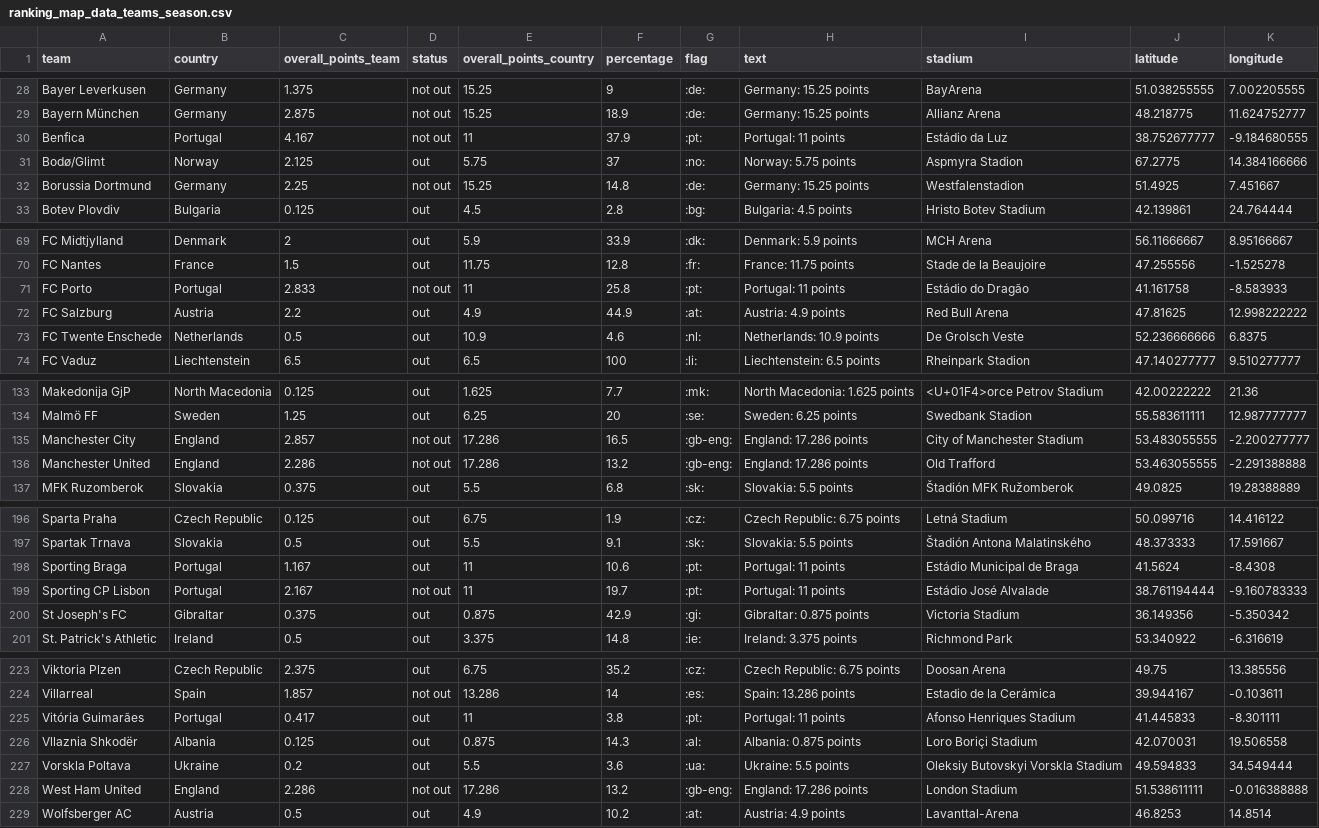
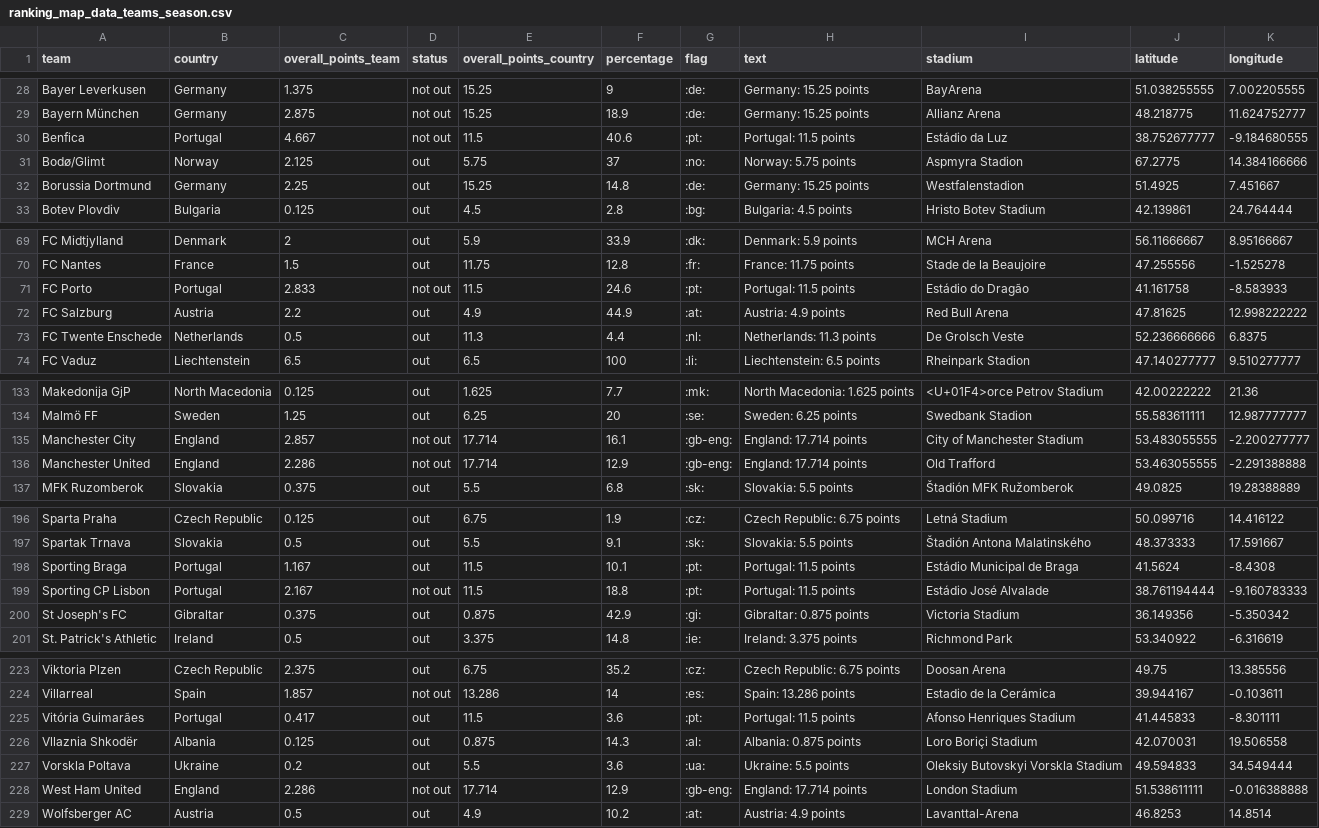
Before and after one commit to swissfootdata/UEFA_Rankings, a CSV file: Output/ranking_map_data_teams_season.csv, drawn as a sheet; only a part is shown, gaps mark what is left out; the diff covers the shown part only.

```diff
--- a/Output/ranking_map_data_teams_season.csv
+++ b/Output/ranking_map_data_teams_season.csv
@@ -29,5 +29,5 @@
 "Bayern München","Germany",2.875,"not out",15.25,18.9,":de:","Germany: 15.25 points","Allianz Arena",48.218775,11.624752777
-"Benfica","Portugal",4.167,"not out",11,37.9,":pt:","Portugal: 11 points","Estádio da Luz",38.752677777,-9.184680555
+"Benfica","Portugal",4.667,"not out",11.5,40.6,":pt:","Portugal: 11.5 points","Estádio da Luz",38.752677777,-9.184680555
 "Bodø/Glimt","Norway",2.125,"out",5.75,37,":no:","Norway: 5.75 points","Aspmyra Stadion",67.2775,14.384166666
-"Borussia Dortmund","Germany",2.25,"not out",15.25,14.8,":de:","Germany: 15.25 points","Westfalenstadion",51.4925,7.451667
+"Borussia Dortmund","Germany",2.25,"out",15.25,14.8,":de:","Germany: 15.25 points","Westfalenstadion",51.4925,7.451667
 "Botev Plovdiv","Bulgaria",0.125,"out",4.5,2.8,":bg:","Bulgaria: 4.5 points","Hristo Botev Stadium",42.139861,24.764444
@@ -70,5 +70,5 @@
 "FC Nantes","France",1.5,"out",11.75,12.8,":fr:","France: 11.75 points","Stade de la Beaujoire",47.255556,-1.525278
-"FC Porto","Portugal",2.833,"not out",11,25.8,":pt:","Portugal: 11 points","Estádio do Dragão",41.161758,-8.583933
+"FC Porto","Portugal",2.833,"not out",11.5,24.6,":pt:","Portugal: 11.5 points","Estádio do Dragão",41.161758,-8.583933
 "FC Salzburg","Austria",2.2,"out",4.9,44.9,":at:","Austria: 4.9 points","Red Bull Arena",47.81625,12.998222222
-"FC Twente Enschede","Netherlands",0.5,"out",10.9,4.6,":nl:","Netherlands: 10.9 points","De Grolsch Veste",52.236666666,6.8375
+"FC Twente Enschede","Netherlands",0.5,"out",11.3,4.4,":nl:","Netherlands: 11.3 points","De Grolsch Veste",52.236666666,6.8375
 "FC Vaduz","Liechtenstein",6.5,"out",6.5,100,":li:","Liechtenstein: 6.5 points","Rheinpark Stadion",47.140277777,9.510277777
@@ -134,4 +134,4 @@
 "Malmö FF","Sweden",1.25,"out",6.25,20,":se:","Sweden: 6.25 points","Swedbank Stadion",55.583611111,12.987777777
-"Manchester City","England",2.857,"not out",17.286,16.5,":gb-eng:","England: 17.286 points","City of Manchester Stadium",53.483055555,-2.200277777
-"Manchester United","England",2.286,"not out",17.286,13.2,":gb-eng:","England: 17.286 points","Old Trafford",53.463055555,-2.291388888
+"Manchester City","England",2.857,"not out",17.714,16.1,":gb-eng:","England: 17.714 points","City of Manchester Stadium",53.483055555,-2.200277777
+"Manchester United","England",2.286,"not out",17.714,12.9,":gb-eng:","England: 17.714 points","Old Trafford",53.463055555,-2.291388888
 "MFK Ruzomberok","Slovakia",0.375,"out",5.5,6.8,":sk:","Slovakia: 5.5 points","Štadión MFK Ružomberok",49.0825,19.28388889
@@ -197,4 +197,4 @@
 "Spartak Trnava","Slovakia",0.5,"out",5.5,9.1,":sk:","Slovakia: 5.5 points","Štadión Antona Malatinského",48.373333,17.591667
-"Sporting Braga","Portugal",1.167,"out",11,10.6,":pt:","Portugal: 11 points","Estádio Municipal de Braga",41.5624,-8.4308
-"Sporting CP Lisbon","Portugal",2.167,"not out",11,19.7,":pt:","Portugal: 11 points","Estádio José Alvalade",38.761194444,-9.160783333
+"Sporting Braga","Portugal",1.167,"out",11.5,10.1,":pt:","Portugal: 11.5 points","Estádio Municipal de Braga",41.5624,-8.4308
+"Sporting CP Lisbon","Portugal",2.167,"not out",11.5,18.8,":pt:","Portugal: 11.5 points","Estádio José Alvalade",38.761194444,-9.160783333
 "St Joseph's FC","Gibraltar",0.375,"out",0.875,42.9,":gi:","Gibraltar: 0.875 points","Victoria Stadium",36.149356,-5.350342
@@ -224,6 +224,6 @@
 "Villarreal","Spain",1.857,"not out",13.286,14,":es:","Spain: 13.286 points","Estadio de la Cerámica",39.944167,-0.103611
-"Vitória Guimarães","Portugal",0.417,"out",11,3.8,":pt:","Portugal: 11 points","Afonso Henriques Stadium",41.445833,-8.301111
+"Vitória Guimarães","Portugal",0.417,"out",11.5,3.6,":pt:","Portugal: 11.5 points","Afonso Henriques Stadium",41.445833,-8.301111
 "Vllaznia Shkodër","Albania",0.125,"out",0.875,14.3,":al:","Albania: 0.875 points","Loro Boriçi Stadium",42.070031,19.506558
 "Vorskla Poltava","Ukraine",0.2,"out",5.5,3.6,":ua:","Ukraine: 5.5 points","Oleksiy Butovskyi Vorskla Stadium",49.594833,34.549444
-"West Ham United","England",2.286,"not out",17.286,13.2,":gb-eng:","England: 17.286 points","London Stadium",51.538611111,-0.016388888
+"West Ham United","England",2.286,"not out",17.714,12.9,":gb-eng:","England: 17.714 points","London Stadium",51.538611111,-0.016388888
 "Wolfsberger AC","Austria",0.5,"out",4.9,10.2,":at:","Austria: 4.9 points","Lavanttal-Arena",46.8253,14.8514
```
Also changed, not shown: 30 edited cells elsewhere in this file, Output/ranking_map_data.csv, Output/ranking_teams.csv, 10 other files.
